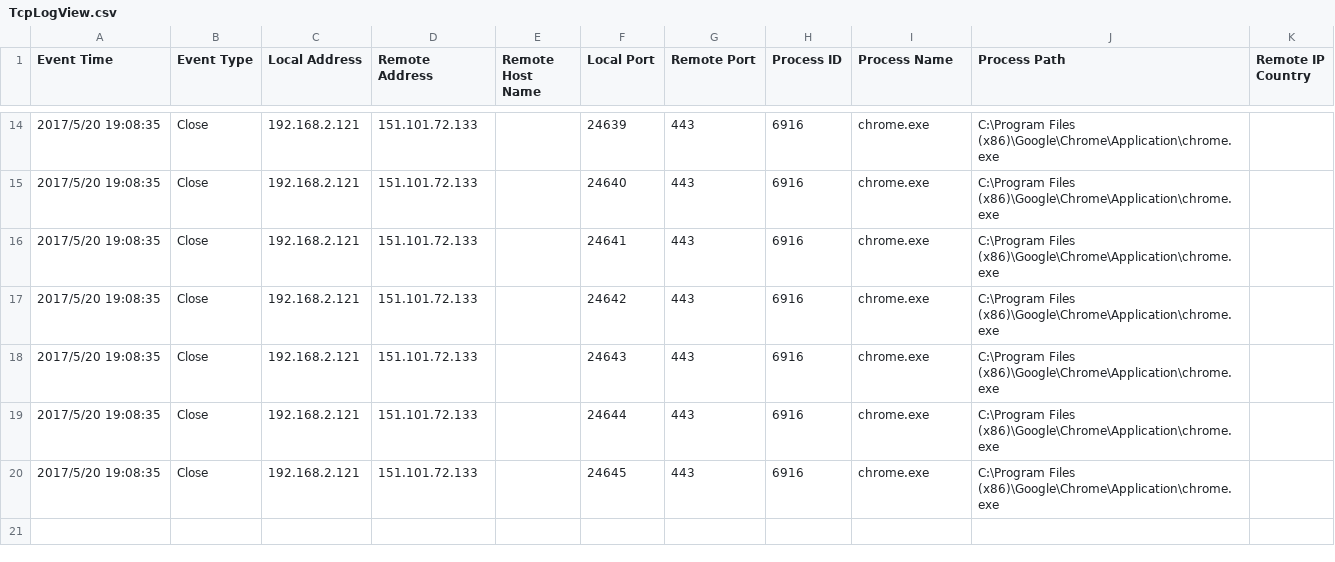
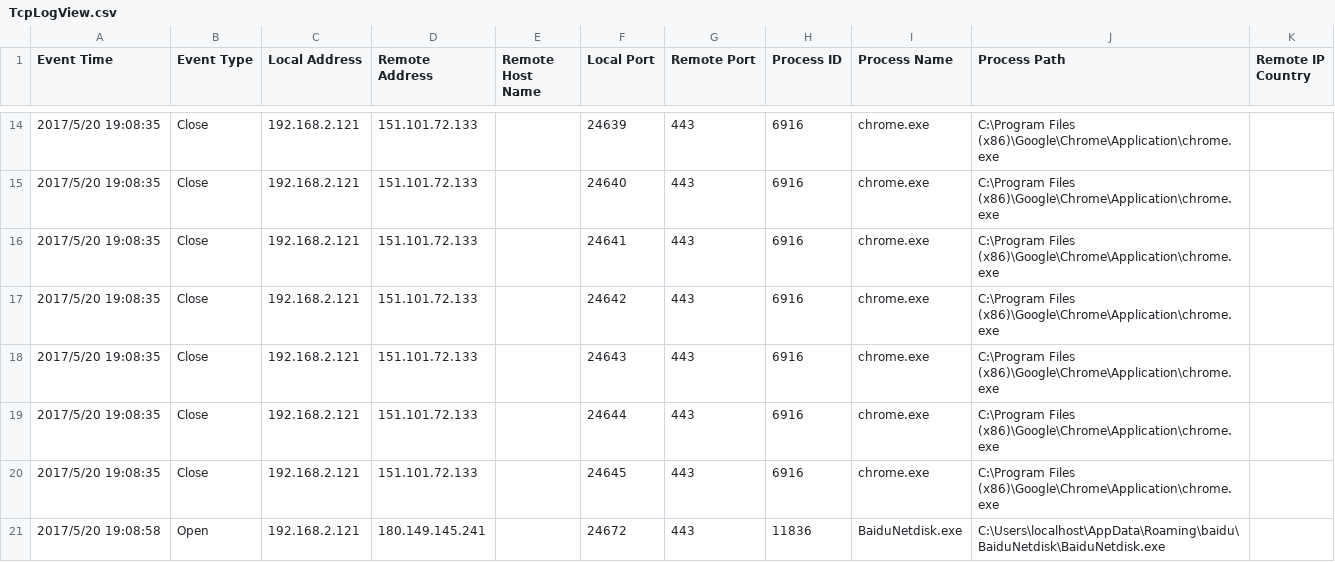
Before and after one commit to xdjiangyang/install_tcplogview, a CSV file: tcplogview-x64/TcpLogView.csv, drawn as a sheet; only a part is shown, gaps mark what is left out; the diff names each change by its address in the sheet, - before the commit and + after, or states it on an @@ line.

Commit message:
2nd commit

```diff
--- a/tcplogview-x64/TcpLogView.csv
+++ b/tcplogview-x64/TcpLogView.csv
+row 21: 2017/5/20 19:08:58 | Open | 192.168.2.121 | 180.149.145.241 |  | 24672 | 443 | 11836 | BaiduNetdisk.exe | C:\Users\localhost\AppData\Roaming\baidu\BaiduNetdisk\BaiduNetdisk.exe
```
